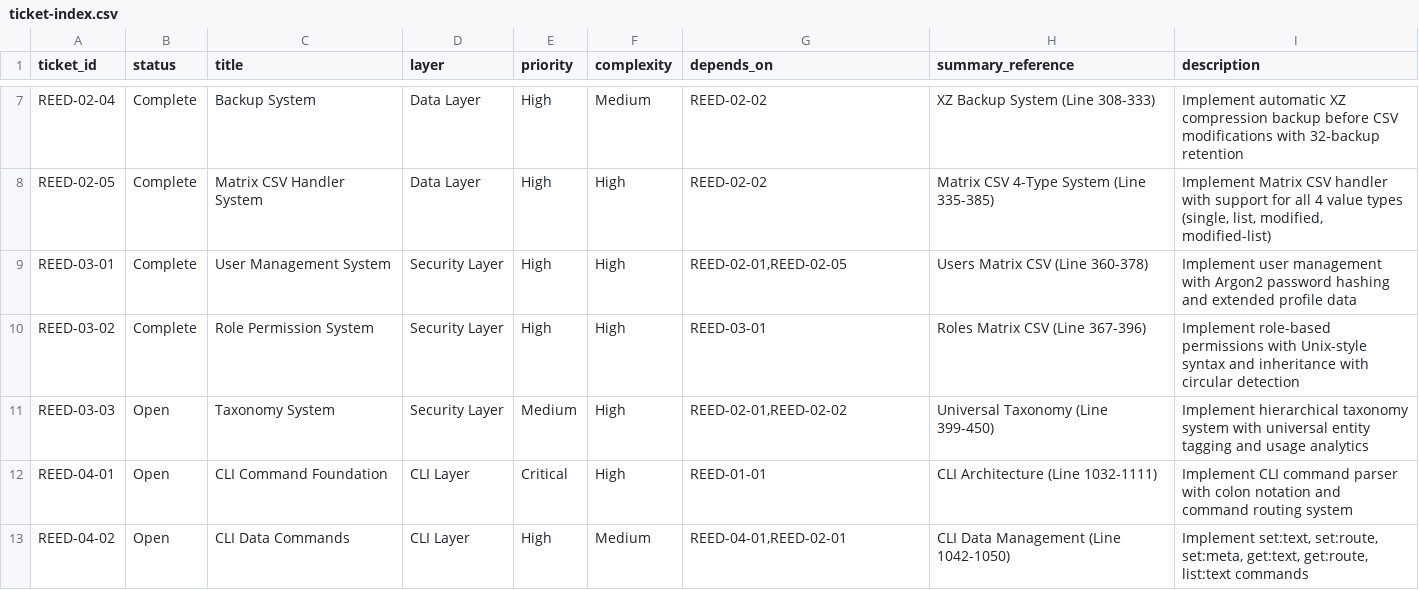
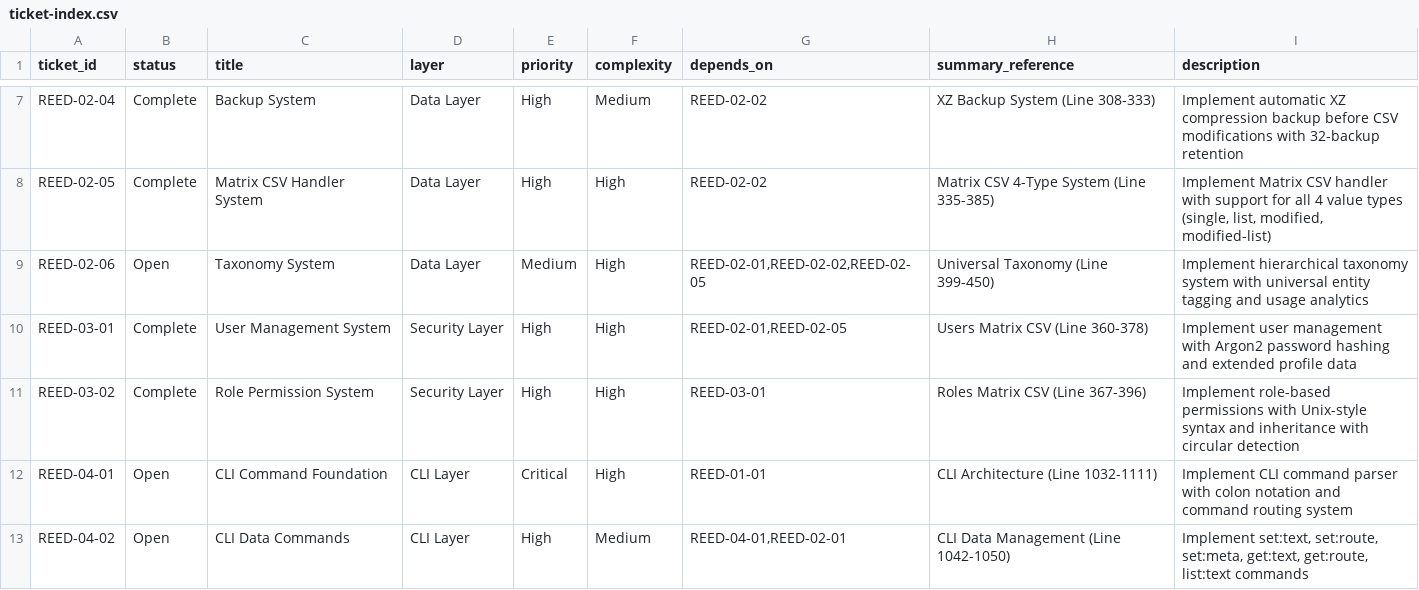
Before and after one commit to vvoss-dev/ReedCMS, a CSV file: _workbench/Tickets/ticket-index.csv, drawn as a sheet; only a part is shown, gaps mark what is left out.

```diff
--- a/_workbench/Tickets/ticket-index.csv
+++ b/_workbench/Tickets/ticket-index.csv
@@ -8,5 +8,5 @@ REED-02-04|Complete|Backup System|Data Layer|High|Medium|REED-02-02|XZ Backup Sy
 REED-02-05|Complete|Matrix CSV Handler System|Data Layer|High|High|REED-02-02|Matrix CSV 4-Type System (Line 335-385)|Implement Matrix CSV handler with support for all 4 value types (single, list, modified, modified-list)
+REED-02-06|Open|Taxonomy System|Data Layer|Medium|High|REED-02-01,REED-02-02,REED-02-05|Universal Taxonomy (Line 399-450)|Implement hierarchical taxonomy system with universal entity tagging and usage analytics
 REED-03-01|Complete|User Management System|Security Layer|High|High|REED-02-01,REED-02-05|Users Matrix CSV (Line 360-378)|Implement user management with Argon2 password hashing and extended profile data
 REED-03-02|Complete|Role Permission System|Security Layer|High|High|REED-03-01|Roles Matrix CSV (Line 367-396)|Implement role-based permissions with Unix-style syntax and inheritance with circular detection
-REED-03-03|Open|Taxonomy System|Security Layer|Medium|High|REED-02-01,REED-02-02|Universal Taxonomy (Line 399-450)|Implement hierarchical taxonomy system with universal entity tagging and usage analytics
 REED-04-01|Open|CLI Command Foundation|CLI Layer|Critical|High|REED-01-01|CLI Architecture (Line 1032-1111)|Implement CLI command parser with colon notation and command routing system
```
